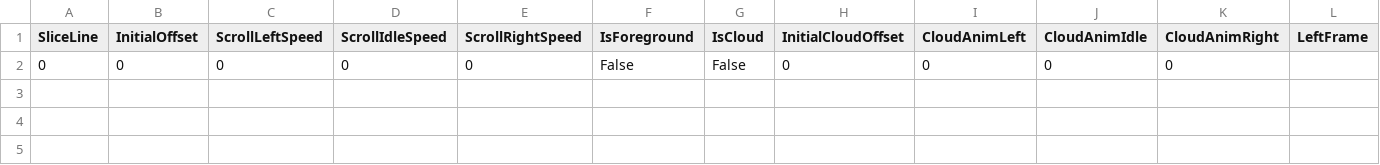
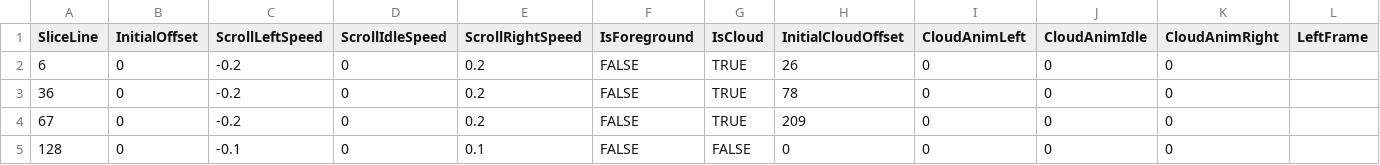
Before and after one commit to earok/scorpion-editor-experimental, a CSV file: The_Big_Ship/maps/map.parallax.csv, drawn as a sheet; only a part is shown; addresses are those after the commit; rows hold the shown columns only; the diff names each change by its address in the sheet, - before the commit and + after, or states it on an @@ line.

Commit message:
Updates to big ship etc

```diff
--- a/The_Big_Ship/maps/map.parallax.csv
+++ b/The_Big_Ship/maps/map.parallax.csv
+row 2: 6 | 0 | -0.2 | 0 | 0.2 | FALSE | TRUE | 26 | 0 | 0 | 0
+row 3: 36 | 0 | -0.2 | 0 | 0.2 | FALSE | TRUE | 78 | 0 | 0 | 0
+row 4: 67 | 0 | -0.2 | 0 | 0.2 | FALSE | TRUE | 209 | 0 | 0 | 0
-A5 (SliceLine): 0
+A5 (SliceLine): 128
-C5 (ScrollLeftSpeed): 0
+C5 (ScrollLeftSpeed): -0.1
-E5 (ScrollRightSpeed): 0
+E5 (ScrollRightSpeed): 0.1
-F5 (IsForeground): False
+F5 (IsForeground): FALSE
-G5 (IsCloud): False
+G5 (IsCloud): FALSE
```
Also changed, not shown: 28 other files.
